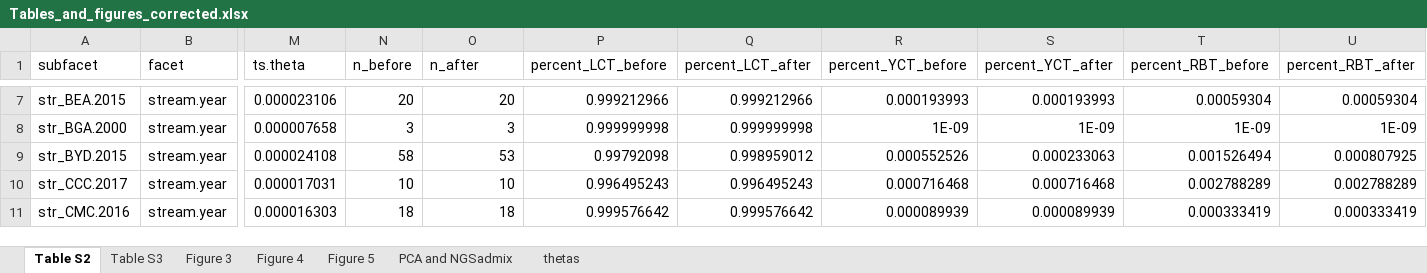
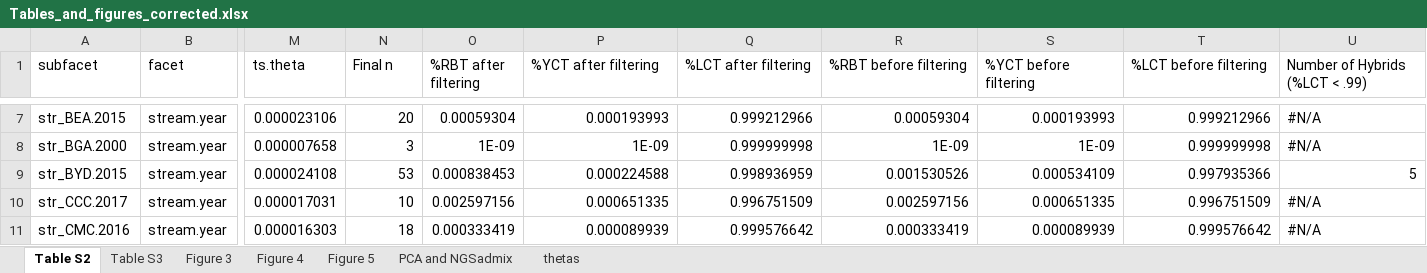
Before and after one commit to hemstrow/N_H_etal_LCT, an Excel workbook: Tables_and_figures_corrected.xlsx, sheet Table S2, drawn as a sheet; only a part is shown, gaps mark what is left out; values as stored, in another font and other column widths than the file's, no cell formats; the diff covers the shown part only; the diff names each change by its address in the sheet, - before the commit and + after, or states it on an @@ line.

Commit message:
added more updates to the run_analysis rmd to remove bad locales and print the hybrid percents prior to removing any samples!

```diff
--- a/Tables_and_figures_corrected.xlsx (sheet Table S2)
+++ b/Tables_and_figures_corrected.xlsx (sheet Table S2)
-N1: n_before
+N1: Final n
-O1: n_after
+O1: %RBT after filtering
-P1: percent_LCT_before
+P1: %YCT after filtering
-Q1: percent_LCT_after
+Q1: %LCT after filtering
-R1: percent_YCT_before
+R1: %RBT before filtering
-S1: percent_YCT_after
+S1: %YCT before filtering
-T1: percent_RBT_before
+T1: %LCT before filtering
-U1: percent_RBT_after
+U1: Number of Hybrids (%LCT < .99)
-O7 (%RBT after filtering): 20
+O7 (%RBT after filtering): 0.00059304
-P7 (%YCT after filtering): 0.999212966
+P7 (%YCT after filtering): 0.000193993
-R7 (%RBT before filtering): 0.000193993
+R7 (%RBT before filtering): 0.00059304
-T7 (%LCT before filtering): 0.00059304
+T7 (%LCT before filtering): 0.999212966
-U7 (Number of Hybrids (%LCT < .99)): 0.00059304
+U7 (Number of Hybrids (%LCT < .99)): #N/A
-O8 (%RBT after filtering): 3
+O8 (%RBT after filtering): 1E-09
-P8 (%YCT after filtering): 0.999999998
+P8 (%YCT after filtering): 1E-09
-T8 (%LCT before filtering): 1E-09
+T8 (%LCT before filtering): 0.999999998
-U8 (Number of Hybrids (%LCT < .99)): 1E-09
+U8 (Number of Hybrids (%LCT < .99)): #N/A
-N9 (Final n): 58
+N9 (Final n): 53
-O9 (%RBT after filtering): 53
+O9 (%RBT after filtering): 0.000838453
-P9 (%YCT after filtering): 0.99792098
+P9 (%YCT after filtering): 0.000224588
-Q9 (%LCT after filtering): 0.998959012
+Q9 (%LCT after filtering): 0.998936959
-R9 (%RBT before filtering): 0.000552526
+R9 (%RBT before filtering): 0.001530526
-S9 (%YCT before filtering): 0.000233063
+S9 (%YCT before filtering): 0.000534109
-T9 (%LCT before filtering): 0.001526494
+T9 (%LCT before filtering): 0.997935366
-U9 (Number of Hybrids (%LCT < .99)): 0.000807925
+U9 (Number of Hybrids (%LCT < .99)): 5
-O10 (%RBT after filtering): 10
+O10 (%RBT after filtering): 0.002597156
-P10 (%YCT after filtering): 0.996495243
+P10 (%YCT after filtering): 0.000651335
-Q10 (%LCT after filtering): 0.996495243
+Q10 (%LCT after filtering): 0.996751509
-R10 (%RBT before filtering): 0.000716468
+R10 (%RBT before filtering): 0.002597156
-S10 (%YCT before filtering): 0.000716468
+S10 (%YCT before filtering): 0.000651335
-T10 (%LCT before filtering): 0.002788289
+T10 (%LCT before filtering): 0.996751509
-U10 (Number of Hybrids (%LCT < .99)): 0.002788289
+U10 (Number of Hybrids (%LCT < .99)): #N/A
-O11 (%RBT after filtering): 18
+O11 (%RBT after filtering): 0.000333419
-P11 (%YCT after filtering): 0.999576642
+P11 (%YCT after filtering): 0.000089939
-R11 (%RBT before filtering): 0.000089939
+R11 (%RBT before filtering): 0.000333419
-T11 (%LCT before filtering): 0.000333419
+T11 (%LCT before filtering): 0.999576642
-U11 (Number of Hybrids (%LCT < .99)): 0.000333419
+U11 (Number of Hybrids (%LCT < .99)): #N/A
```
Also changed, not shown: 5 added rows and 488 edited cells elsewhere in this sheet, sheet Table S3, cell formats, charts or pictures, 5 other files.
